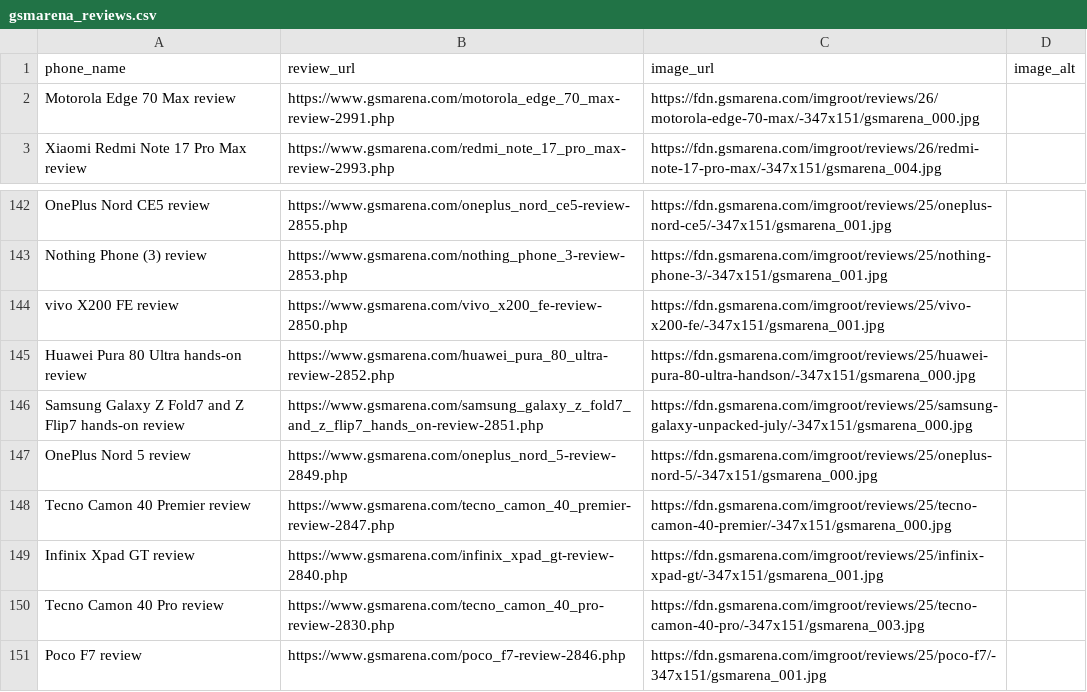
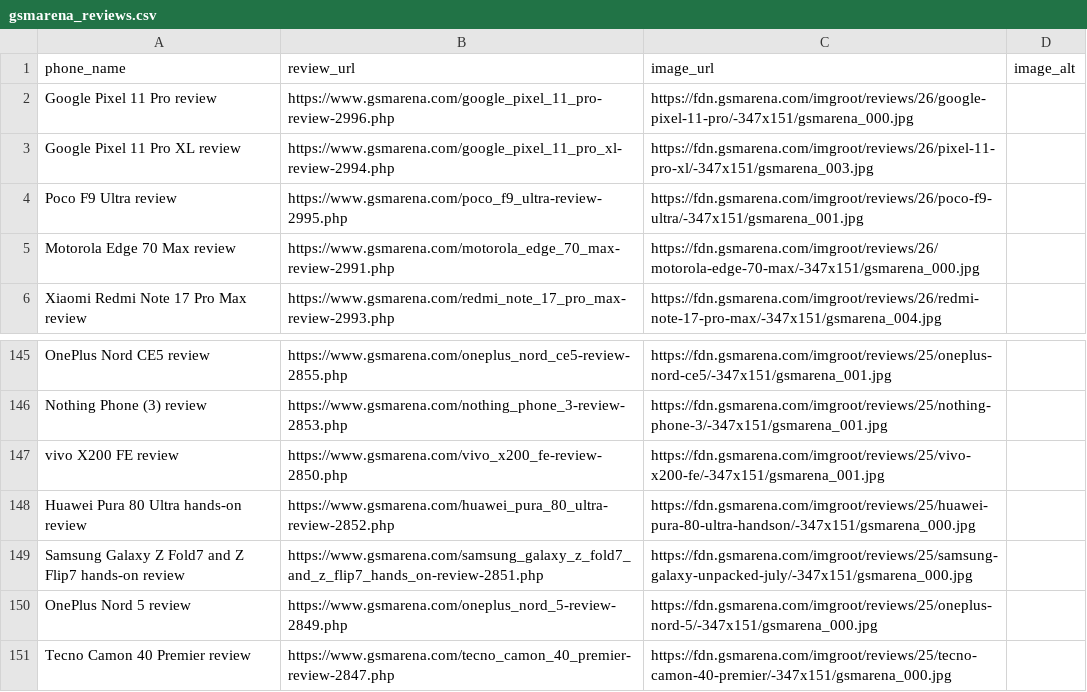
Before and after one commit to allendavis-official/gsmarena-scraper, a CSV file: gsmarena_reviews.csv, drawn as a sheet; only a part is shown, gaps mark what is left out.

```diff
--- a/gsmarena_reviews.csv
+++ b/gsmarena_reviews.csv
@@ -1,2 +1,5 @@
 phone_name,review_url,image_url,image_alt
+Google Pixel 11 Pro review,https://www.gsmarena.com/google_pixel_11_pro-review-2996.php,https://fdn.gsmarena.com/imgroot/reviews/26/google-pixel-11-pro/-347x151/gsmarena_000.jpg,
+Google Pixel 11 Pro XL review,https://www.gsmarena.com/google_pixel_11_pro_xl-review-2994.php,https://fdn.gsmarena.com/imgroot/reviews/26/pixel-11-pro-xl/-347x151/gsmarena_003.jpg,
+Poco F9 Ultra review,https://www.gsmarena.com/poco_f9_ultra-review-2995.php,https://fdn.gsmarena.com/imgroot/reviews/26/poco-f9-ultra/-347x151/gsmarena_001.jpg,
 Motorola Edge 70 Max review,https://www.gsmarena.com/motorola_edge_70_max-review-2991.php,https://fdn.gsmarena.com/imgroot/reviews/26/motorola-edge-70-max/-347x151/gsmarena_000.jpg,
@@ -148,4 +151 @@ OnePlus Nord 5 review,https://www.gsmarena.com/oneplus_nord_5-review-2849.php,ht
 Tecno Camon 40 Premier review,https://www.gsmarena.com/tecno_camon_40_premier-review-2847.php,https://fdn.gsmarena.com/imgroot/reviews/25/tecno-camon-40-premier/-347x151/gsmarena_000.jpg,
-Infinix Xpad GT review,https://www.gsmarena.com/infinix_xpad_gt-review-2840.php,https://fdn.gsmarena.com/imgroot/reviews/25/infinix-xpad-gt/-347x151/gsmarena_001.jpg,
-Tecno Camon 40 Pro review,https://www.gsmarena.com/tecno_camon_40_pro-review-2830.php,https://fdn.gsmarena.com/imgroot/reviews/25/tecno-camon-40-pro/-347x151/gsmarena_003.jpg,
-Poco F7 review,https://www.gsmarena.com/poco_f7-review-2846.php,https://fdn.gsmarena.com/imgroot/reviews/25/poco-f7/-347x151/gsmarena_001.jpg,
```
Also changed, not shown: 1 other file.
